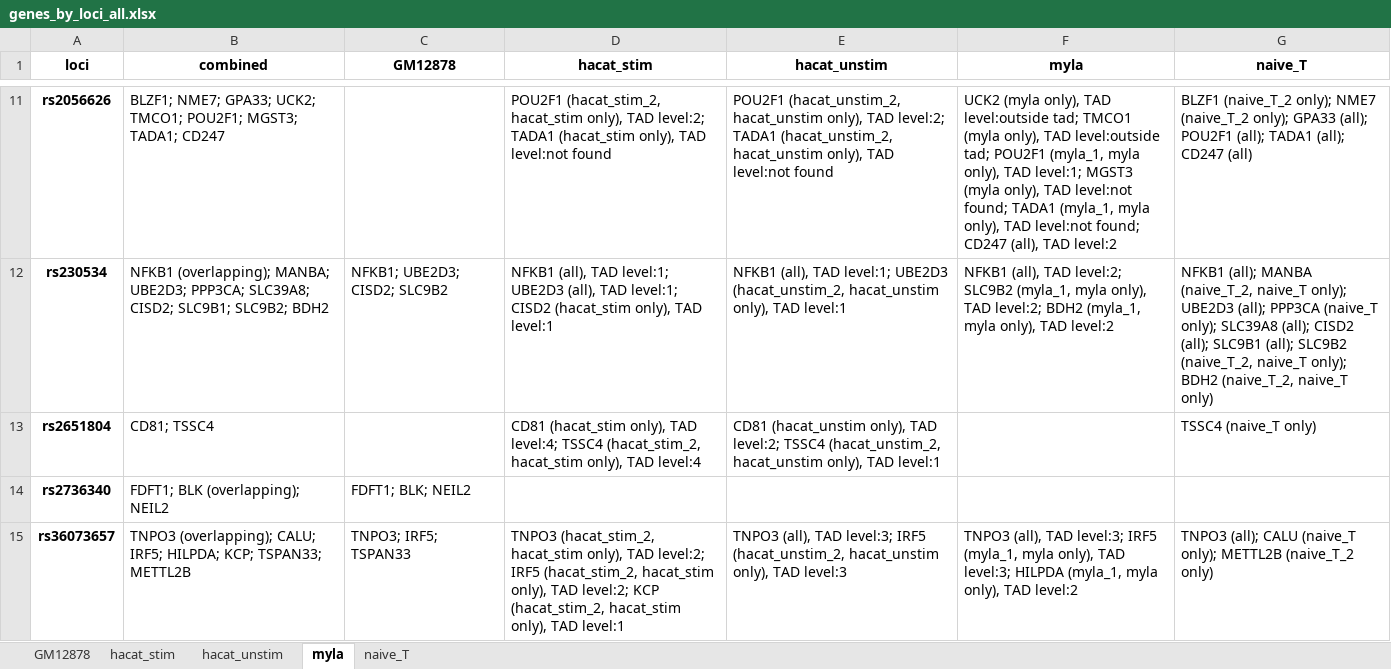
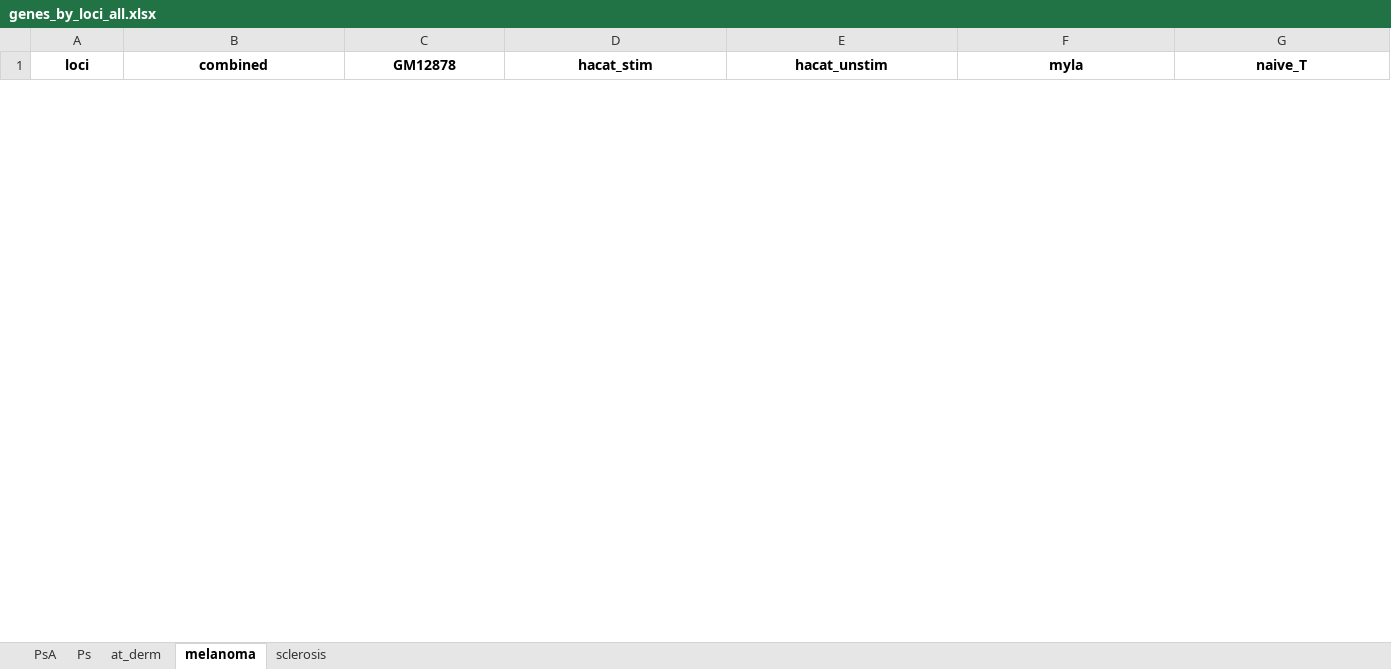
Before and after one commit to ChenfuShi/keratinocyte_gene_link, an Excel workbook: example_results/genes_by_loci_all.xlsx, sheet melanoma, drawn as a sheet; only a part is shown, gaps mark what is left out; values as stored, in another font and other column widths than the file's, no borders; removed rows and columns are numbered as before the commit, all else as after; the diff covers the shown part only; the diff names each change by its address in the sheet, - before the commit and + after, or states it on an @@ line.

```diff
--- a/example_results/genes_by_loci_all.xlsx (sheet melanoma)
+++ b/example_results/genes_by_loci_all.xlsx (sheet melanoma)
-sheet tab: GM12878
+sheet tab: PsA
-sheet tab: hacat_stim
+sheet tab: Ps
-sheet tab: hacat_unstim
+sheet tab: at_derm
-sheet tab: myla
+sheet tab: melanoma
-sheet tab: naive_T
+sheet tab: sclerosis
-row 11: rs2056626 | BLZF1; NME7; GPA33; UCK2; TMCO1; POU2F1; MGST3; TADA1; CD247 |  | POU2F1 (hacat_stim_2, hacat_stim only), TAD level:2; TADA1 (hacat_stim only), TAD level:not found | POU2F1 (hacat_unstim_2, hacat_unstim only), TAD level:2; TADA1 (hacat_unstim_2, hacat_unstim only), TAD level:not found | UCK2 (myla only), TAD level:outside tad; TMCO1 (myla only), TAD level:outside tad; POU2F1 (myla_1, myla only), TAD level:1; MGST3 (myla only), TAD level:not found; TADA1 (myla_1, myla only), TAD level:not found; CD247 (all), TAD level:2 | BLZF1 (naive_T_2 only); NME7 (naive_T_2 only); GPA33 (all); POU2F1 (all); TADA1 (all); CD247 (all)
-row 12: rs230534 | NFKB1 (overlapping); MANBA; UBE2D3; PPP3CA; SLC39A8; CISD2; SLC9B1; SLC9B2; BDH2 | NFKB1; UBE2D3; CISD2; SLC9B2 | NFKB1 (all), TAD level:1; UBE2D3 (all), TAD level:1; CISD2 (hacat_stim only), TAD level:1 | NFKB1 (all), TAD level:1; UBE2D3 (hacat_unstim_2, hacat_unstim only), TAD level:1 | NFKB1 (all), TAD level:2; SLC9B2 (myla_1, myla only), TAD level:2; BDH2 (myla_1, myla only), TAD level:2 | NFKB1 (all); MANBA (naive_T_2, naive_T only); UBE2D3 (all); PPP3CA (naive_T only); SLC39A8 (all); CISD2 (all); SLC9B1 (all); SLC9B2 (naive_T_2, naive_T only); BDH2 (naive_T_2, naive_T only)
-row 13: rs2651804 | CD81; TSSC4 |  | CD81 (hacat_stim only), TAD level:4; TSSC4 (hacat_stim_2, hacat_stim only), TAD level:4 | CD81 (hacat_unstim only), TAD level:2; TSSC4 (hacat_unstim_2, hacat_unstim only), TAD level:1 |  | TSSC4 (naive_T only)
-row 14: rs2736340 | FDFT1; BLK (overlapping); NEIL2 | FDFT1; BLK; NEIL2
-row 15: rs36073657 | TNPO3 (overlapping); CALU; IRF5; HILPDA; KCP; TSPAN33; METTL2B | TNPO3; IRF5; TSPAN33 | TNPO3 (hacat_stim_2, hacat_stim only), TAD level:2; IRF5 (hacat_stim_2, hacat_stim only), TAD level:2; KCP (hacat_stim_2, hacat_stim only), TAD level:1 | TNPO3 (all), TAD level:3; IRF5 (hacat_unstim_2, hacat_unstim only), TAD level:3 | TNPO3 (all), TAD level:3; IRF5 (myla_1, myla only), TAD level:3; HILPDA (myla_1, myla only), TAD level:2 | TNPO3 (all); CALU (naive_T only); METTL2B (naive_T_2 only)
```
Also changed, not shown: 28 added rows and 20 removed rows elsewhere in this sheet, sheet Ps, sheet sclerosis, sheet at_derm, sheet PsA, 50 other files.
